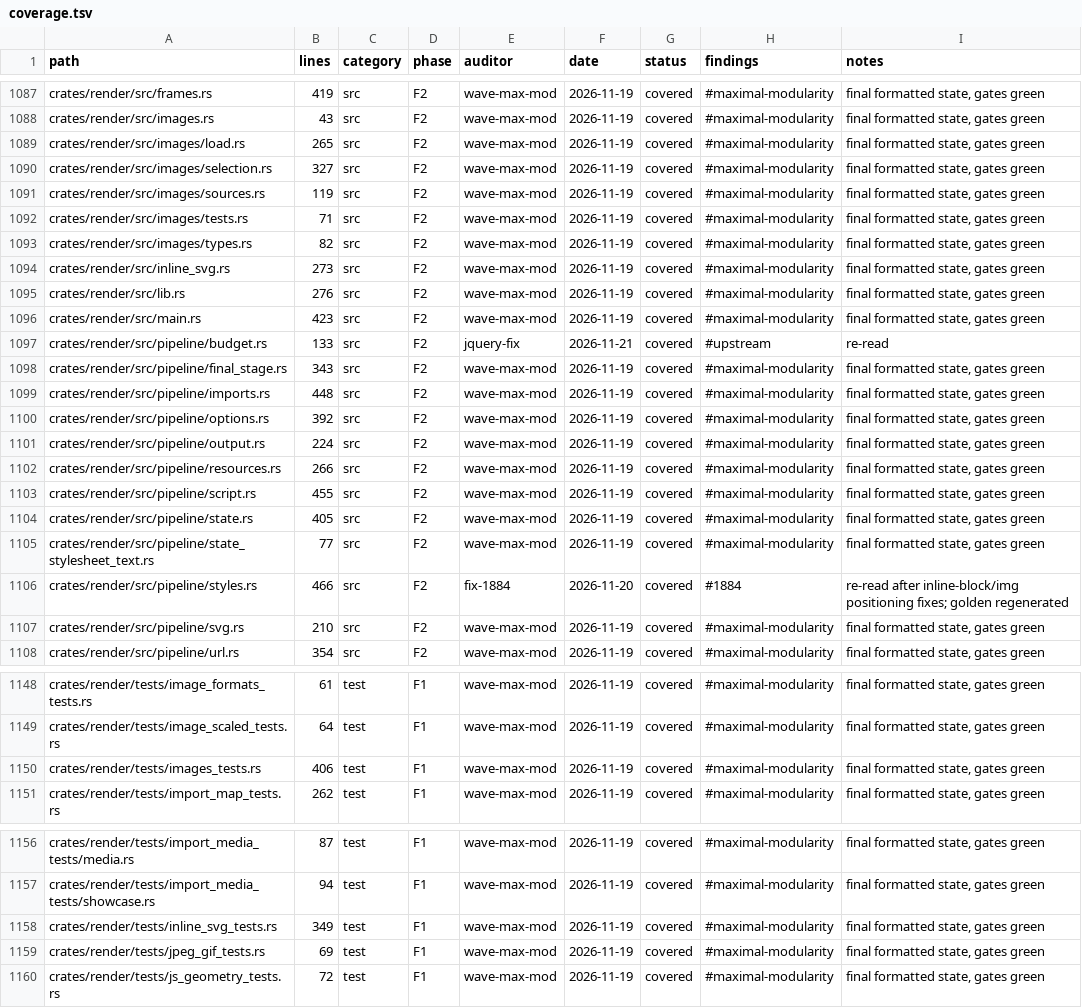
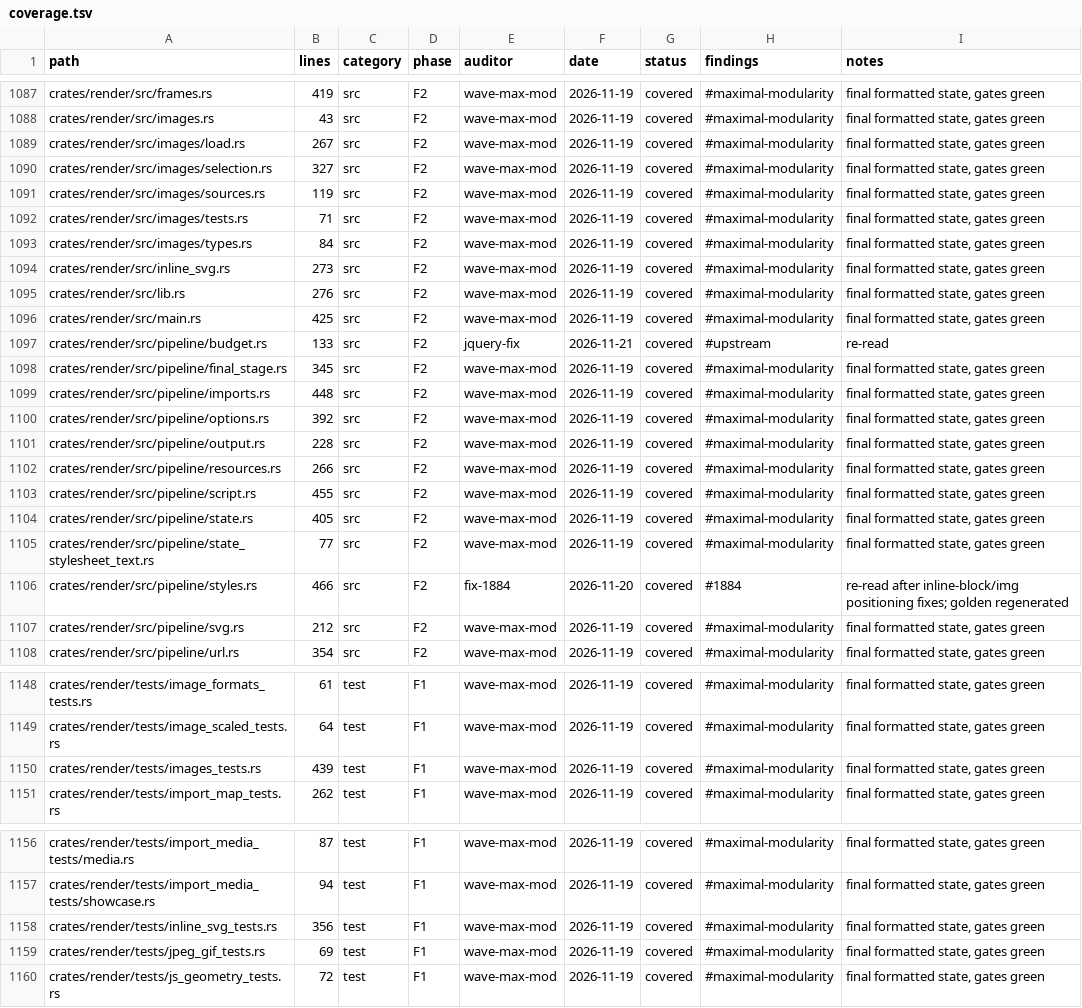
Before and after one commit to juanpimg/Megi, a TSV file: docs/audit/coverage.tsv, drawn as a sheet; only a part is shown, gaps mark what is left out.

Commit message:
chore(docs): refresh progress and audit artifacts
Signed-off-by: juanpimg <229525379+juanpimg@users.noreply.github.com>

```diff
--- a/docs/audit/coverage.tsv
+++ b/docs/audit/coverage.tsv
@@ -1088,3 +1088,3 @@ crates/render/src/frames.rs	419	src	F2	wave-max-mod	2026-11-19	covered	#maximal-
 crates/render/src/images.rs	43	src	F2	wave-max-mod	2026-11-19	covered	#maximal-modularity	final formatted state, gates green
-crates/render/src/images/load.rs	265	src	F2	wave-max-mod	2026-11-19	covered	#maximal-modularity	final formatted state, gates green
+crates/render/src/images/load.rs	267	src	F2	wave-max-mod	2026-11-19	covered	#maximal-modularity	final formatted state, gates green
 crates/render/src/images/selection.rs	327	src	F2	wave-max-mod	2026-11-19	covered	#maximal-modularity	final formatted state, gates green
@@ -1092,11 +1092,11 @@ crates/render/src/images/sources.rs	119	src	F2	wave-max-mod	2026-11-19	covered	#
 crates/render/src/images/tests.rs	71	src	F2	wave-max-mod	2026-11-19	covered	#maximal-modularity	final formatted state, gates green
-crates/render/src/images/types.rs	82	src	F2	wave-max-mod	2026-11-19	covered	#maximal-modularity	final formatted state, gates green
+crates/render/src/images/types.rs	84	src	F2	wave-max-mod	2026-11-19	covered	#maximal-modularity	final formatted state, gates green
 crates/render/src/inline_svg.rs	273	src	F2	wave-max-mod	2026-11-19	covered	#maximal-modularity	final formatted state, gates green
 crates/render/src/lib.rs	276	src	F2	wave-max-mod	2026-11-19	covered	#maximal-modularity	final formatted state, gates green
-crates/render/src/main.rs	423	src	F2	wave-max-mod	2026-11-19	covered	#maximal-modularity	final formatted state, gates green
+crates/render/src/main.rs	425	src	F2	wave-max-mod	2026-11-19	covered	#maximal-modularity	final formatted state, gates green
 crates/render/src/pipeline/budget.rs	133	src	F2	jquery-fix	2026-11-21	covered	#upstream	re-read
-crates/render/src/pipeline/final_stage.rs	343	src	F2	wave-max-mod	2026-11-19	covered	#maximal-modularity	final formatted state, gates green
+crates/render/src/pipeline/final_stage.rs	345	src	F2	wave-max-mod	2026-11-19	covered	#maximal-modularity	final formatted state, gates green
 crates/render/src/pipeline/imports.rs	448	src	F2	wave-max-mod	2026-11-19	covered	#maximal-modularity	final formatted state, gates green
 crates/render/src/pipeline/options.rs	392	src	F2	wave-max-mod	2026-11-19	covered	#maximal-modularity	final formatted state, gates green
-crates/render/src/pipeline/output.rs	224	src	F2	wave-max-mod	2026-11-19	covered	#maximal-modularity	final formatted state, gates green
+crates/render/src/pipeline/output.rs	228	src	F2	wave-max-mod	2026-11-19	covered	#maximal-modularity	final formatted state, gates green
 crates/render/src/pipeline/resources.rs	266	src	F2	wave-max-mod	2026-11-19	covered	#maximal-modularity	final formatted state, gates green
@@ -1106,3 +1106,3 @@ crates/render/src/pipeline/state_stylesheet_text.rs	77	src	F2	wave-max-mod	2026-
 crates/render/src/pipeline/styles.rs	466	src	F2	fix-1884	2026-11-20	covered	#1884	re-read after inline-block/img positioning fixes; golden regenerated
-crates/render/src/pipeline/svg.rs	210	src	F2	wave-max-mod	2026-11-19	covered	#maximal-modularity	final formatted state, gates green
+crates/render/src/pipeline/svg.rs	212	src	F2	wave-max-mod	2026-11-19	covered	#maximal-modularity	final formatted state, gates green
 crates/render/src/pipeline/url.rs	354	src	F2	wave-max-mod	2026-11-19	covered	#maximal-modularity	final formatted state, gates green
@@ -1149,3 +1149,3 @@ crates/render/tests/image_formats_tests.rs	61	test	F1	wave-max-mod	2026-11-19	co
 crates/render/tests/image_scaled_tests.rs	64	test	F1	wave-max-mod	2026-11-19	covered	#maximal-modularity	final formatted state, gates green
-crates/render/tests/images_tests.rs	406	test	F1	wave-max-mod	2026-11-19	covered	#maximal-modularity	final formatted state, gates green
+crates/render/tests/images_tests.rs	439	test	F1	wave-max-mod	2026-11-19	covered	#maximal-modularity	final formatted state, gates green
 crates/render/tests/import_map_tests.rs	262	test	F1	wave-max-mod	2026-11-19	covered	#maximal-modularity	final formatted state, gates green
@@ -1157,3 +1157,3 @@ crates/render/tests/import_media_tests/media.rs	87	test	F1	wave-max-mod	2026-11-
 crates/render/tests/import_media_tests/showcase.rs	94	test	F1	wave-max-mod	2026-11-19	covered	#maximal-modularity	final formatted state, gates green
-crates/render/tests/inline_svg_tests.rs	349	test	F1	wave-max-mod	2026-11-19	covered	#maximal-modularity	final formatted state, gates green
+crates/render/tests/inline_svg_tests.rs	356	test	F1	wave-max-mod	2026-11-19	covered	#maximal-modularity	final formatted state, gates green
 crates/render/tests/jpeg_gif_tests.rs	69	test	F1	wave-max-mod	2026-11-19	covered	#maximal-modularity	final formatted state, gates green
```
Also changed, not shown: 4 other files.
